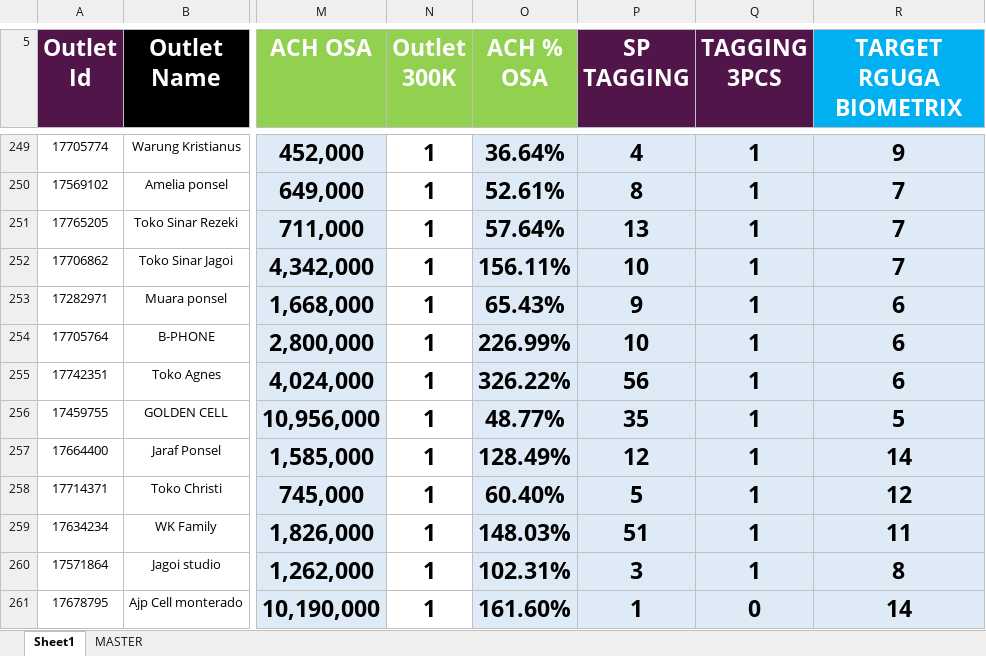
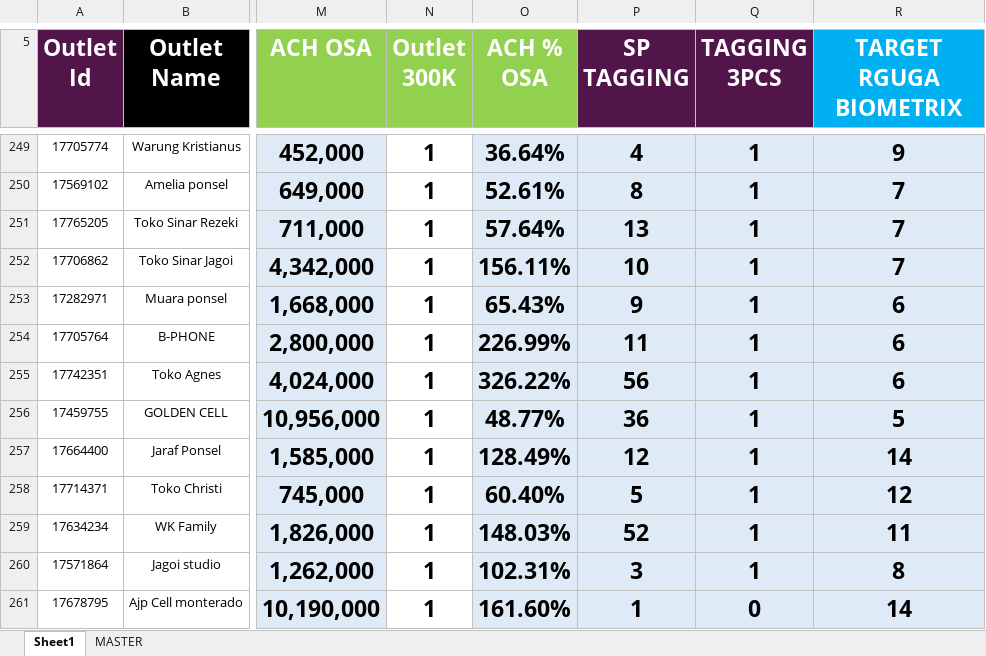
Before and after one commit to heryirwansyah05-cpu/Dashboard_Bengkayang, an Excel workbook: DETAIL OUTLET.xlsx, sheet Sheet1, drawn as a sheet; only a part is shown, gaps mark what is left out; values as stored, in another font and other column widths than the file's, no borders; conditional formats not drawn; the diff covers the shown part only; the diff names each change by its address in the sheet, - before the commit and + after, or states it on an @@ line.

Commit message:
Update data terbaru

```diff
--- a/DETAIL OUTLET.xlsx (sheet Sheet1)
+++ b/DETAIL OUTLET.xlsx (sheet Sheet1)
-P254 (SP TAGGING): 10
+P254 (SP TAGGING): 11
-P256 (SP TAGGING): 35
+P256 (SP TAGGING): 36
-P259 (SP TAGGING): 51
+P259 (SP TAGGING): 52
```
Also changed, not shown: 23 edited cells elsewhere in this sheet, GAP DAILY KPI DSE.xlsx, MS BENGKAYANG 19 JULI 2026.xlsx, 1 other file.
